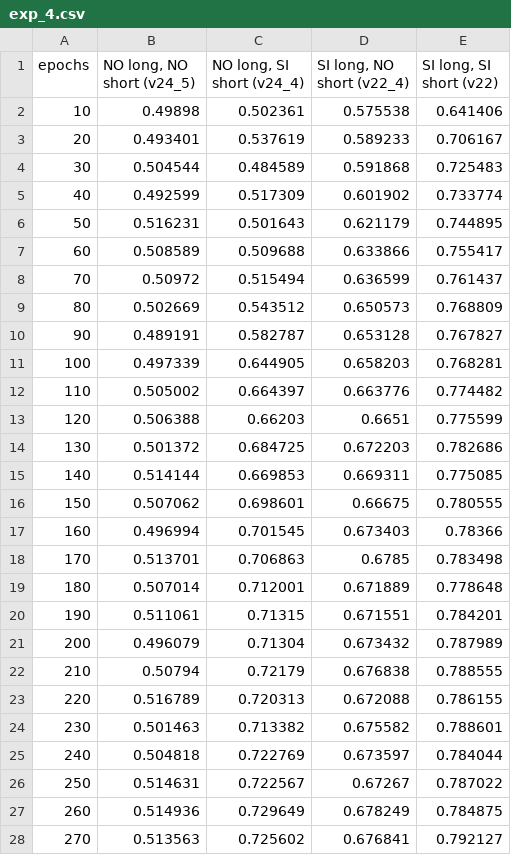
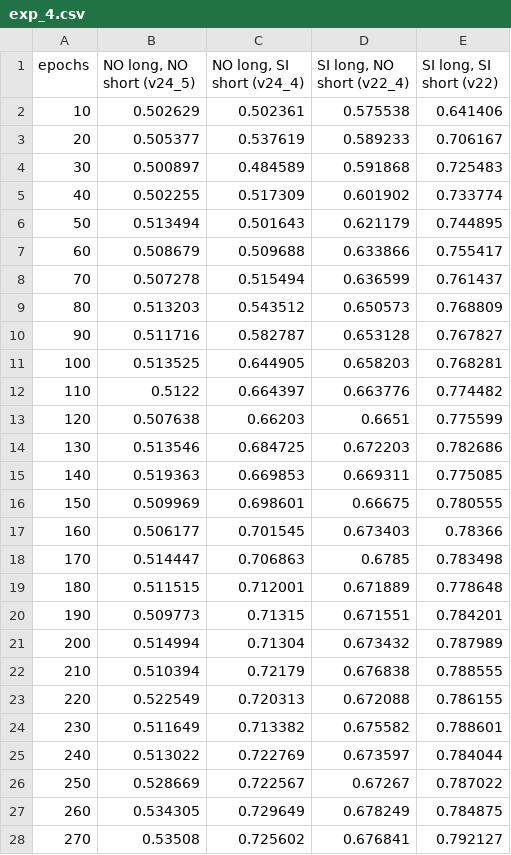
Before and after one commit to hachreak/paper10, a CSV file: results/exp_4.csv, drawn as a sheet; only a part is shown; the diff covers the shown part only.

```diff
--- a/results/exp_4.csv
+++ b/results/exp_4.csv
@@ -1,28 +1,28 @@
 epochs,"NO long, NO short (v24_5)","NO long, SI short (v24_4)","SI long, NO short (v22_4)","SI long, SI short (v22)"
-10,0.49898,0.502361,0.575538,0.641406
-20,0.493401,0.537619,0.589233,0.706167
-30,0.504544,0.484589,0.591868,0.725483
-40,0.492599,0.517309,0.601902,0.733774
-50,0.516231,0.501643,0.621179,0.744895
-60,0.508589,0.509688,0.633866,0.755417
-70,0.50972,0.515494,0.636599,0.761437
-80,0.502669,0.543512,0.650573,0.768809
-90,0.489191,0.582787,0.653128,0.767827
-100,0.497339,0.644905,0.658203,0.768281
-110,0.505002,0.664397,0.663776,0.774482
-120,0.506388,0.66203,0.6651,0.775599
-130,0.501372,0.684725,0.672203,0.782686
-140,0.514144,0.669853,0.669311,0.775085
-150,0.507062,0.698601,0.66675,0.780555
-160,0.496994,0.701545,0.673403,0.78366
-170,0.513701,0.706863,0.6785,0.783498
-180,0.507014,0.712001,0.671889,0.778648
-190,0.511061,0.71315,0.671551,0.784201
-200,0.496079,0.71304,0.673432,0.787989
-210,0.50794,0.72179,0.676838,0.788555
-220,0.516789,0.720313,0.672088,0.786155
-230,0.501463,0.713382,0.675582,0.788601
-240,0.504818,0.722769,0.673597,0.784044
-250,0.514631,0.722567,0.67267,0.787022
-260,0.514936,0.729649,0.678249,0.784875
-270,0.513563,0.725602,0.676841,0.792127
+10,0.502629,0.502361,0.575538,0.641406
+20,0.505377,0.537619,0.589233,0.706167
+30,0.500897,0.484589,0.591868,0.725483
+40,0.502255,0.517309,0.601902,0.733774
+50,0.513494,0.501643,0.621179,0.744895
+60,0.508679,0.509688,0.633866,0.755417
+70,0.507278,0.515494,0.636599,0.761437
+80,0.513203,0.543512,0.650573,0.768809
+90,0.511716,0.582787,0.653128,0.767827
+100,0.513525,0.644905,0.658203,0.768281
+110,0.5122,0.664397,0.663776,0.774482
+120,0.507638,0.66203,0.6651,0.775599
+130,0.513546,0.684725,0.672203,0.782686
+140,0.519363,0.669853,0.669311,0.775085
+150,0.509969,0.698601,0.66675,0.780555
+160,0.506177,0.701545,0.673403,0.78366
+170,0.514447,0.706863,0.6785,0.783498
+180,0.511515,0.712001,0.671889,0.778648
+190,0.509773,0.71315,0.671551,0.784201
+200,0.514994,0.71304,0.673432,0.787989
+210,0.510394,0.72179,0.676838,0.788555
+220,0.522549,0.720313,0.672088,0.786155
+230,0.511649,0.713382,0.675582,0.788601
+240,0.513022,0.722769,0.673597,0.784044
+250,0.528669,0.722567,0.67267,0.787022
+260,0.534305,0.729649,0.678249,0.784875
+270,0.53508,0.725602,0.676841,0.792127
```
Also changed, not shown: 2 added rows and 13 edited cells elsewhere in this file, 1 other file.
